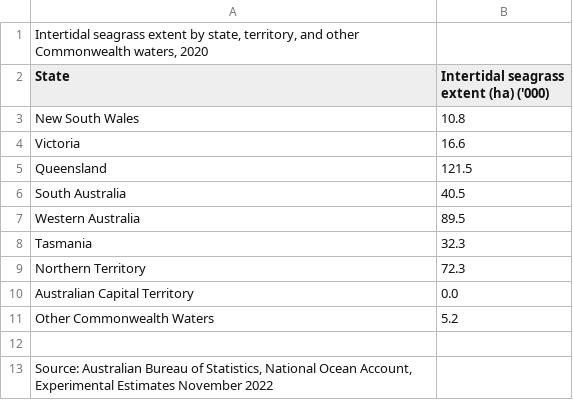
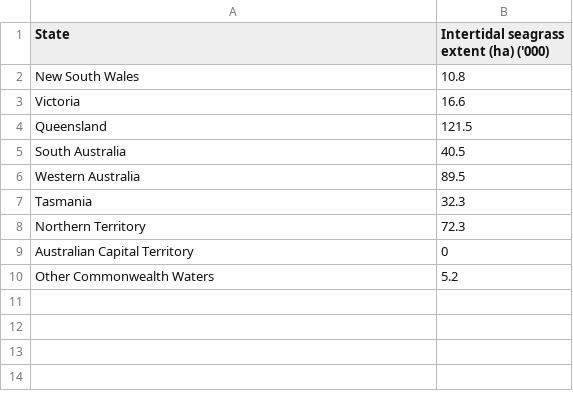
Before and after one commit to bhwa0001/FIT3179, a CSV file: Intertidal-seagrass-extent-by-state,-territory,-and-other-Commonwealth-waters,-2020.csv, drawn as a sheet; removed rows and columns are numbered as before the commit, all else as after; the diff names each change by its address in the sheet, - before the commit and + after, or states it on an @@ line.

Commit message:
Update Intertidal-seagrass-extent-by-state,-territory,-and-other-Commonwealth-waters,-2020.csv

```diff
--- a/Intertidal-seagrass-extent-by-state,-territory,-and-other-Commonwealth-waters,-2020.csv
+++ b/Intertidal-seagrass-extent-by-state,-territory,-and-other-Commonwealth-waters,-2020.csv
-row 1: Intertidal seagrass extent by state, territory, and other Commonwealth waters, 2020
-B9: 0.0
+B9: 0
-row 12: (empty)
-row 13: Source: Australian Bureau of Statistics, National Ocean Account, Experimental Estimates November 2022
```
